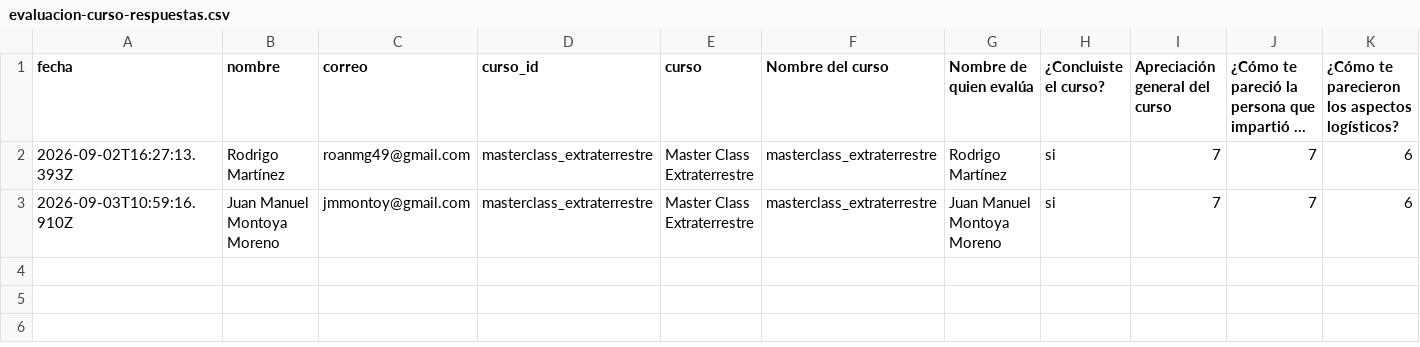
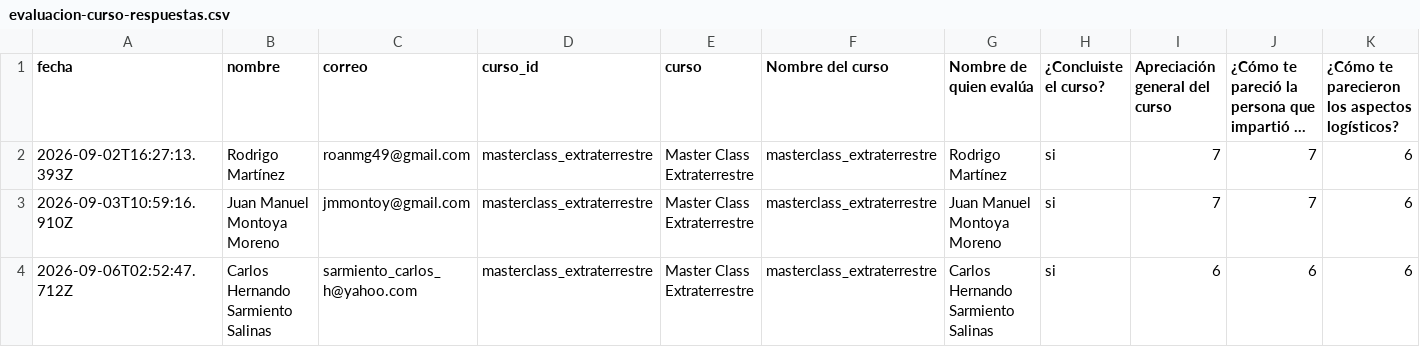
Before and after one commit to drz-academy/drz-academy.github.io, a CSV file: club/drz-forms/evaluacion-curso-respuestas.csv, drawn as a sheet; only a part is shown; long unchanged cells end in …; rows hold the shown columns only; the diff names each change by its address in the sheet, - before the commit and + after, or states it on an @@ line.

```diff
--- a/club/drz-forms/evaluacion-curso-respuestas.csv
+++ b/club/drz-forms/evaluacion-curso-respuestas.csv
+row 4: 2026-09-06T02:52:47.712Z | Carlos Hernando Sarmiento Salinas | sarmiento_carlos_h@yahoo.com | masterclass_extraterrestre | Master Class Extraterrestre | masterclass_extraterrestre | Carlos Hernando Sarmiento Salinas | si | 6 | 6 | 6
```
